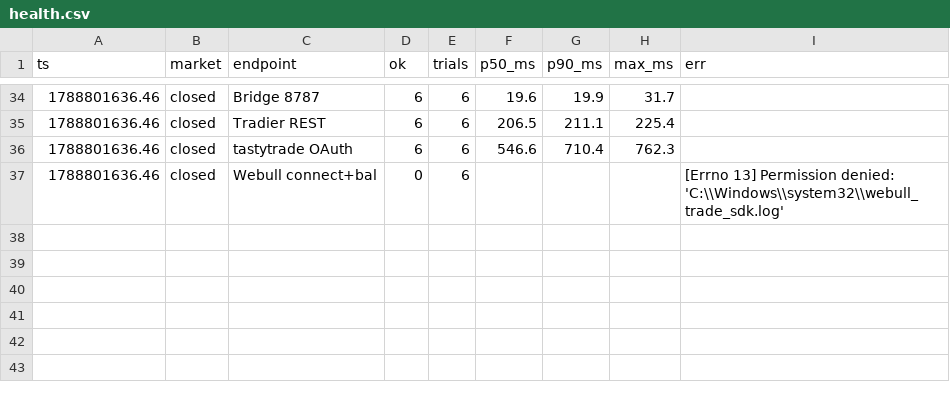
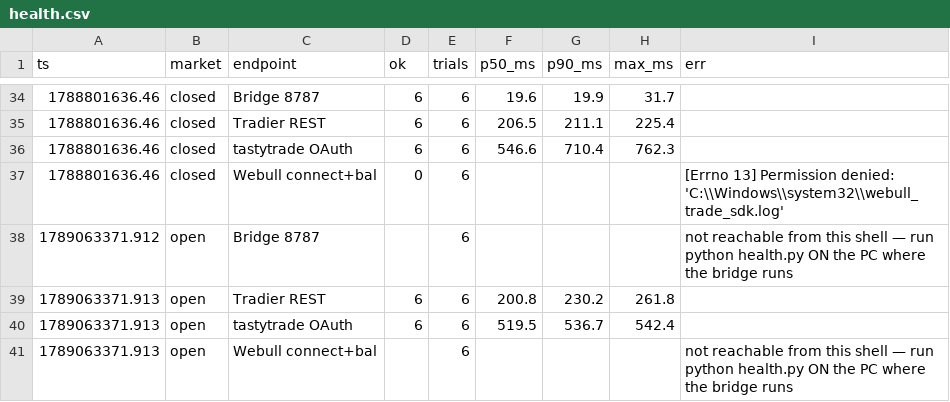
Before and after one commit to giancuffaro/discord-sniper, a CSV file: health.csv, drawn as a sheet; only a part is shown, gaps mark what is left out; the diff names each change by its address in the sheet, - before the commit and + after, or states it on an @@ line.

```diff
--- a/health.csv
+++ b/health.csv
+row 38: 1789063371.912 | open | Bridge 8787 |  | 6 |  |  |  | not reachable from this shell — run python health.py ON the PC where the bridge runs
+row 39: 1789063371.913 | open | Tradier REST | 6 | 6 | 200.8 | 230.2 | 261.8
+row 40: 1789063371.913 | open | tastytrade OAuth | 6 | 6 | 519.5 | 536.7 | 542.4
+row 41: 1789063371.913 | open | Webull connect+bal |  | 6 |  |  |  | not reachable from this shell — run python health.py ON the PC where the bridge runs
```
Also changed, not shown: shadow_ratchet.csv.
